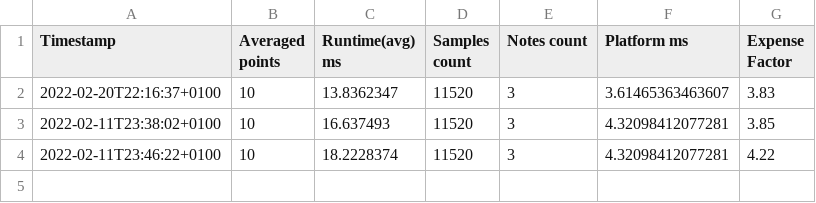
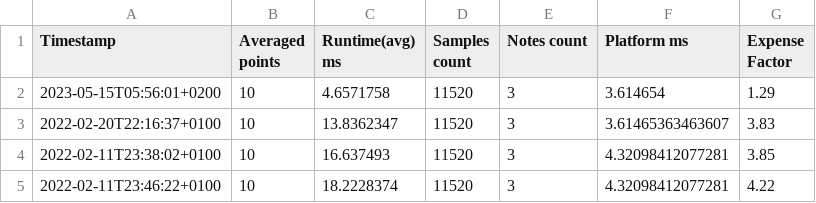
Before and after one commit to Ichthyostega/yoshimi-test, a CSV file: testsuite/patches/bug/2022.02_Reverb-expense.csv, drawn as a sheet.

Commit message:
recalibrate some timing testcases
no serious deviations observerd, just to improve averages and error bounds

```diff
--- a/testsuite/patches/bug/2022.02_Reverb-expense.csv
+++ b/testsuite/patches/bug/2022.02_Reverb-expense.csv
@@ -1,2 +1,3 @@
 "Timestamp","Averaged points","Runtime(avg) ms","Samples count","Notes count","Platform ms","Expense Factor"
+"2023-05-15T05:56:01+0200",10,4.6571758,11520,3,3.614654,1.29
 "2022-02-20T22:16:37+0100",10,13.8362347,11520,3,3.61465363463607,3.83
```
Also changed, not shown: 6 other files.
